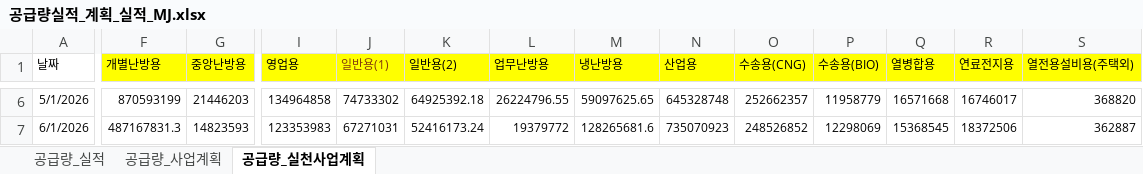
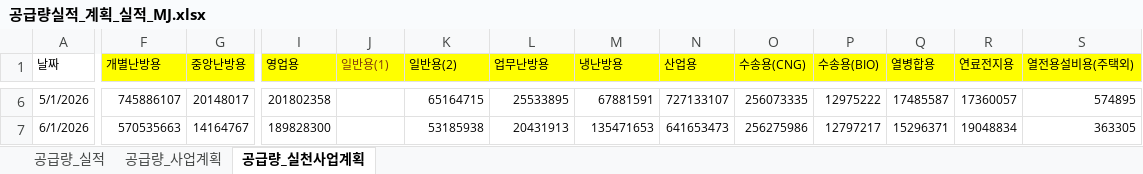
Before and after one commit to Han11112222/Business-Plan-Comparison-Revised-Plan-, an Excel workbook: 공급량실적_계획_실적_MJ.xlsx, sheet 공급량_실천사업계획, drawn as a sheet; only a part is shown, gaps mark what is left out; values as stored, in another font and other column widths than the file's, no borders; table styles not drawn; the diff covers the shown part only; the diff names each change by its address in the sheet, - before the commit and + after, or states it on an @@ line.

```diff
--- a/공급량실적_계획_실적_MJ.xlsx (sheet 공급량_실천사업계획)
+++ b/공급량실적_계획_실적_MJ.xlsx (sheet 공급량_실천사업계획)
-F6 (개별난방용): 870593199
+F6 (개별난방용): 745886107
-G6 (중앙난방용): 21446203
+G6 (중앙난방용): 20148017
-I6 (영업용): 134964858
+I6 (영업용): 201802358
-J6 (일반용(1)): 74733302
+J6 (일반용(1)): (empty)
-K6 (일반용(2)): 64925392.18
+K6 (일반용(2)): 65164715
-L6 (업무난방용): 26224796.55
+L6 (업무난방용): 25533895
-M6 (냉난방용): 59097625.65
+M6 (냉난방용): 67881591
-N6 (산업용): 645328748
+N6 (산업용): 727133107
-O6 (수송용(CNG)): 252662357
+O6 (수송용(CNG)): 256073335
-P6 (수송용(BIO)): 11958779
+P6 (수송용(BIO)): 12975222
-Q6 (열병합용): 16571668
+Q6 (열병합용): 17485587
-R6 (연료전지용): 16746017
+R6 (연료전지용): 17360057
-S6 (열전용설비용(주택외)): 368820
+S6 (열전용설비용(주택외)): 574895
-F7 (개별난방용): 487167831.3
+F7 (개별난방용): 570535663
-G7 (중앙난방용): 14823593
+G7 (중앙난방용): 14164767
-I7 (영업용): 123353983
+I7 (영업용): 189828300
-J7 (일반용(1)): 67271031
+J7 (일반용(1)): (empty)
-K7 (일반용(2)): 52416173.24
+K7 (일반용(2)): 53185938
-L7 (업무난방용): 19379772
+L7 (업무난방용): 20431913
-M7 (냉난방용): 128265681.6
+M7 (냉난방용): 135471653
-N7 (산업용): 735070923
+N7 (산업용): 641653473
-O7 (수송용(CNG)): 248526852
+O7 (수송용(CNG)): 256275986
-P7 (수송용(BIO)): 12298069
+P7 (수송용(BIO)): 12797217
-Q7 (열병합용): 15368545
+Q7 (열병합용): 15296371
-R7 (연료전지용): 18372506
+R7 (연료전지용): 19048834
-S7 (열전용설비용(주택외)): 362887
+S7 (열전용설비용(주택외)): 363305
```
Also changed, not shown: 121 edited cells and cell formats elsewhere in this sheet.
